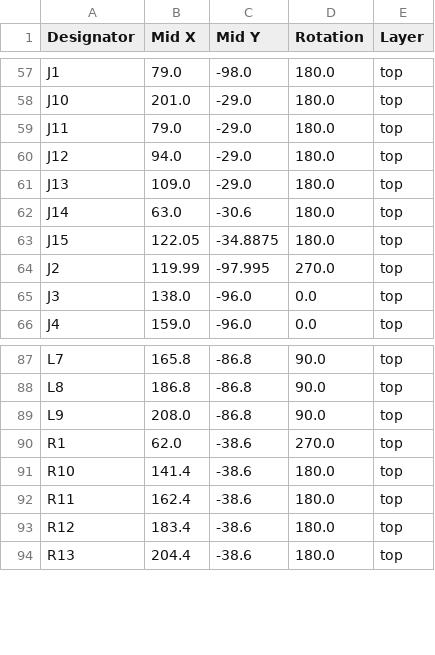
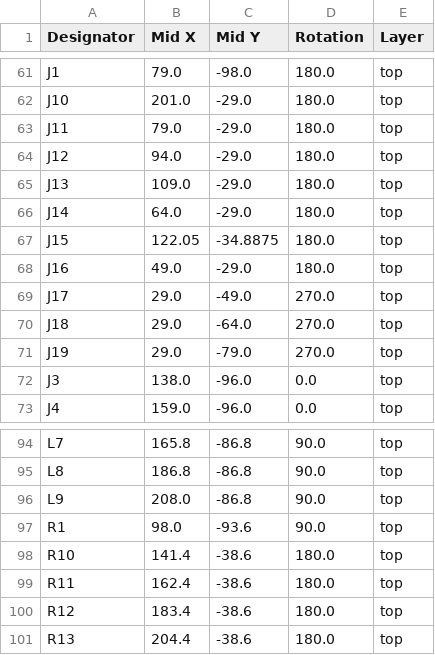
Before and after one commit to Rack-Robotics/Betta-Wire-V1.0, a CSV file: circuit-boards/rack-controller-V1.0/production/positions.csv, drawn as a sheet; only a part is shown, gaps mark what is left out; the diff covers the shown part only.

```diff
--- a/circuit-boards/rack-controller-V1.0/production/positions.csv
+++ b/circuit-boards/rack-controller-V1.0/production/positions.csv
@@ -61,5 +65,8 @@ J12,94.0,-29.0,180.0,top
 J13,109.0,-29.0,180.0,top
-J14,63.0,-30.6,180.0,top
+J14,64.0,-29.0,180.0,top
 J15,122.05,-34.8875,180.0,top
-J2,119.99,-97.995,270.0,top
+J16,49.0,-29.0,180.0,top
+J17,29.0,-49.0,270.0,top
+J18,29.0,-64.0,270.0,top
+J19,29.0,-79.0,270.0,top
 J3,138.0,-96.0,0.0,top
@@ -89,3 +96,3 @@ L8,186.8,-86.8,90.0,top
 L9,208.0,-86.8,90.0,top
-R1,62.0,-38.6,270.0,top
+R1,98.0,-93.6,90.0,top
 R10,141.4,-38.6,180.0,top
```
Also changed, not shown: 20 added rows and 3 edited cells elsewhere in this file, circuit-boards/rack-controller-V1.0/production/bom.csv, circuit-boards/rack-controller-V1.0/production/designators.csv, 6 other files.
